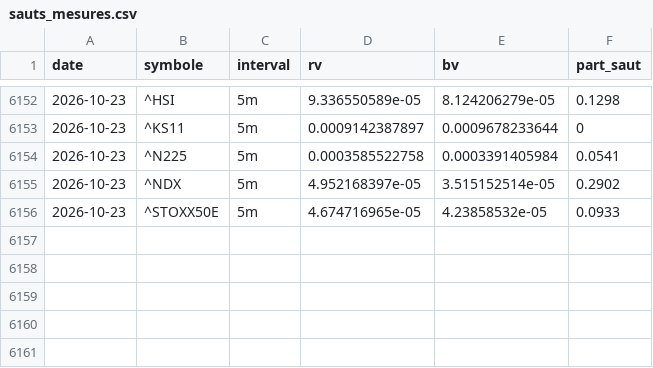
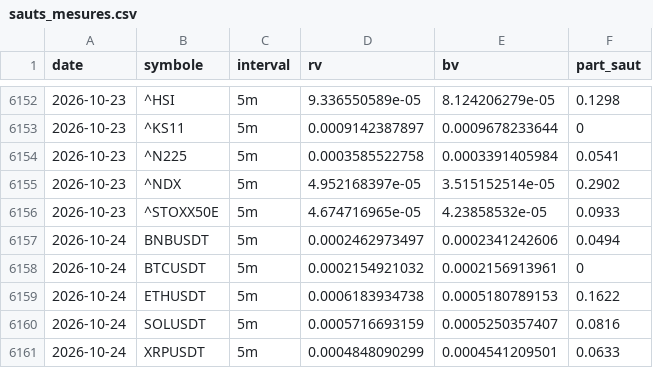
Before and after one commit to David-GNLF/marketlab, a CSV file: data_local/sauts_mesures.csv, drawn as a sheet; only a part is shown, gaps mark what is left out.

```diff
--- a/data_local/sauts_mesures.csv
+++ b/data_local/sauts_mesures.csv
@@ -6156 +6156,6 @@ date,symbole,interval,rv,bv,part_saut
 2026-10-23,^STOXX50E,5m,4.674716965e-05,4.23858532e-05,0.0933
+2026-10-24,BNBUSDT,5m,0.0002462973497,0.0002341242606,0.0494
+2026-10-24,BTCUSDT,5m,0.0002154921032,0.0002156913961,0
+2026-10-24,ETHUSDT,5m,0.0006183934738,0.0005180789153,0.1622
+2026-10-24,SOLUSDT,5m,0.0005716693159,0.0005250357407,0.0816
+2026-10-24,XRPUSDT,5m,0.0004848090299,0.0004541209501,0.0633
```
Also changed, not shown: data_local/banc_ventes.csv, data_local/journal_chaine.csv, 9 other files.
